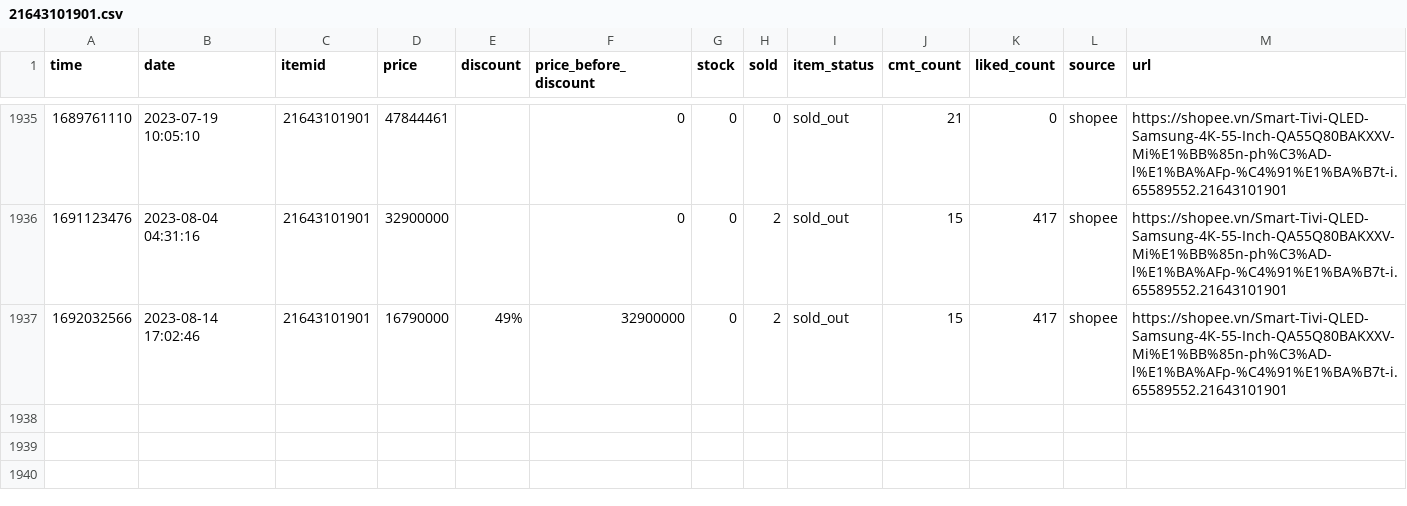
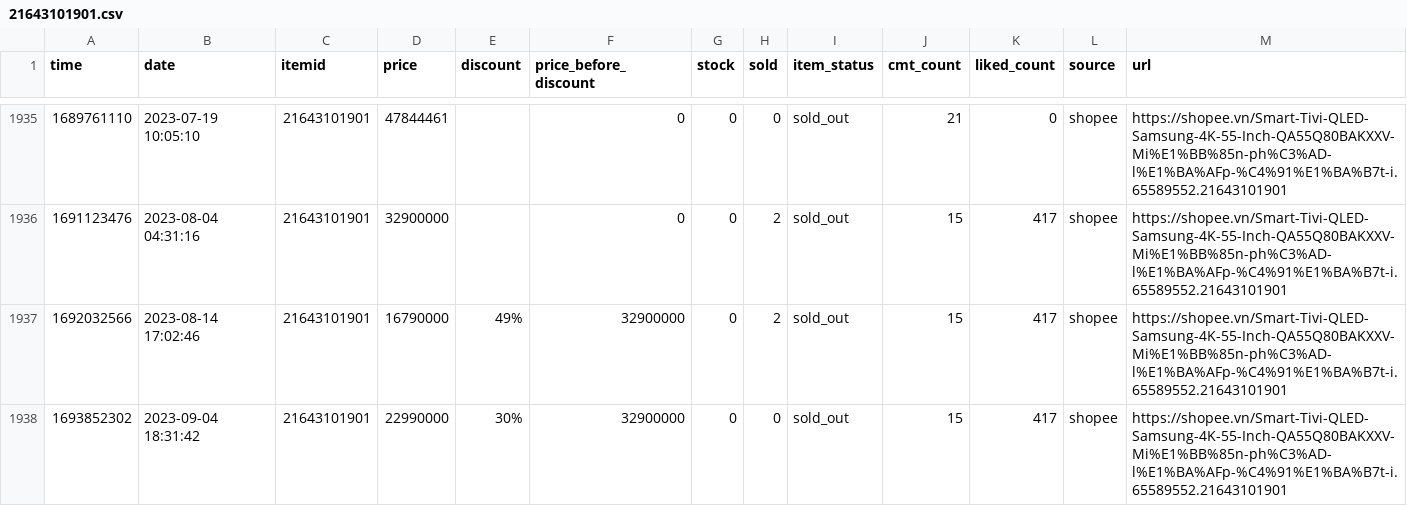
Before and after one commit to neko-pro/rez0nk, a CSV file: data/history/21643101901.csv, drawn as a sheet; only a part is shown, gaps mark what is left out.

```diff
--- a/data/history/21643101901.csv
+++ b/data/history/21643101901.csv
@@ -1937 +1937,2 @@ time,date,itemid,price,discount,price_before_discount,stock,sold,item_status,cmt
 1692032566,2023-08-14 17:02:46,21643101901,16790000,49%,32900000,0,2,sold_out,15,417,shopee,https://shopee.vn/Smart-Tivi-QLED-Samsung-4K-55-Inch-QA55Q80BAKXXV-Mi%E1%BB%85n-ph%C3%AD-l%E1%BA%AFp-%C4%91%E1%BA%B7t-i.65589552.21643101901
+1693852302,2023-09-04 18:31:42,21643101901,22990000,30%,32900000,0,0,sold_out,15,417,shopee,https://shopee.vn/Smart-Tivi-QLED-Samsung-4K-55-Inch-QA55Q80BAKXXV-Mi%E1%BB%85n-ph%C3%AD-l%E1%BA%AFp-%C4%91%E1%BA%B7t-i.65589552.21643101901
```
Also changed, not shown: data/history/11213159310.csv, data/history/11231851127.csv, 29 other files.
